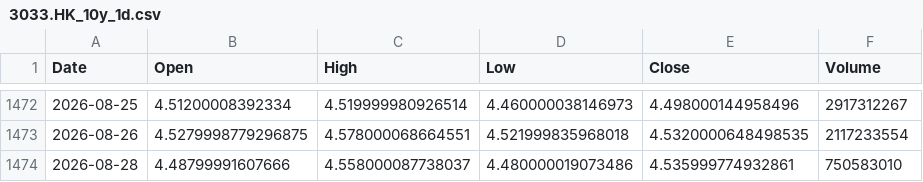
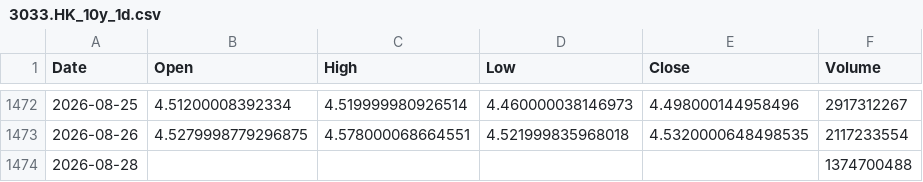
Before and after one commit to cnhjp/quant-trading-system, a CSV file: data/3033.HK_10y_1d.csv, drawn as a sheet; only a part is shown, gaps mark what is left out.

```diff
--- a/data/3033.HK_10y_1d.csv
+++ b/data/3033.HK_10y_1d.csv
@@ -1473,2 +1473,2 @@ Date,Open,High,Low,Close,Volume
 2026-08-26,4.5279998779296875,4.578000068664551,4.521999835968018,4.5320000648498535,2117233554
-2026-08-28,4.48799991607666,4.558000087738037,4.480000019073486,4.535999774932861,750583010
+2026-08-28,,,,,1374700488
```
Also changed, not shown: data/510300.SS_10y_1d.csv, data/516350.SS_10y_1d.csv, 3 other files.
